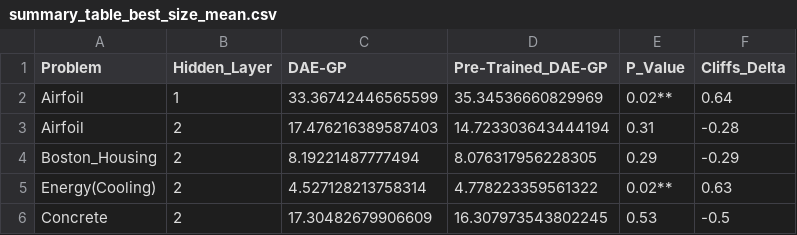
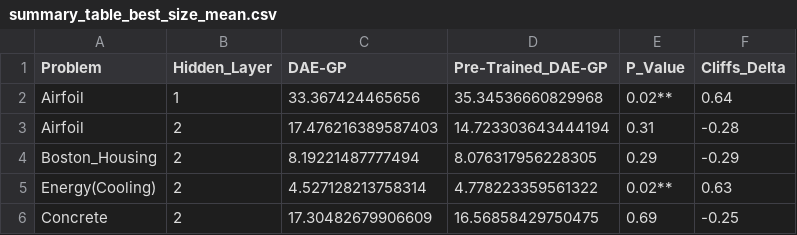
Before and after one commit to roman91DE/master_thesis, a CSV file: data/summary_table_best_size_mean.csv, drawn as a sheet.

```diff
--- a/data/summary_table_best_size_mean.csv
+++ b/data/summary_table_best_size_mean.csv
@@ -1,3 +1,3 @@
 Problem,Hidden_Layer,DAE-GP,Pre-Trained_DAE-GP,P_Value,Cliffs_Delta
-Airfoil,1,33.36742446565599,35.34536660829969,0.02**,0.64
+Airfoil,1,33.367424465656,35.34536660829968,0.02**,0.64
 Airfoil,2,17.476216389587403,14.723303643444194,0.31,-0.28
@@ -5,2 +5,2 @@ Boston_Housing,2,8.19221487777494,8.076317956228305,0.29,-0.29
 Energy(Cooling),2,4.527128213758314,4.778223359561322,0.02**,0.63
-Concrete,2,17.30482679906609,16.307973543802245,0.53,-0.5
+Concrete,2,17.30482679906609,16.56858429750475,0.69,-0.25
```
Also changed, not shown: data/summary_table_final_fit_mean.csv, data/summary_table_final_fit_median.csv, 17 other files.
